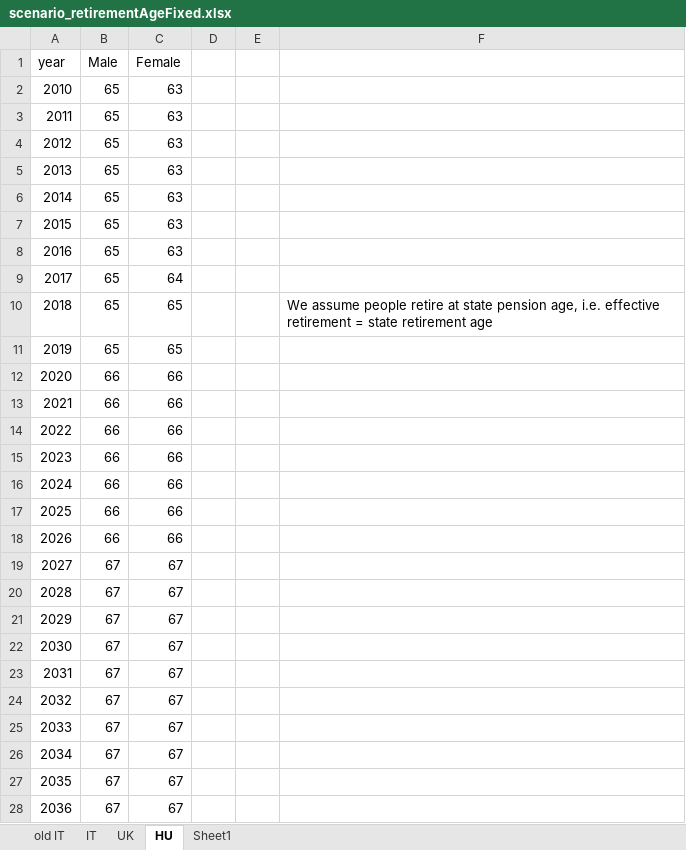
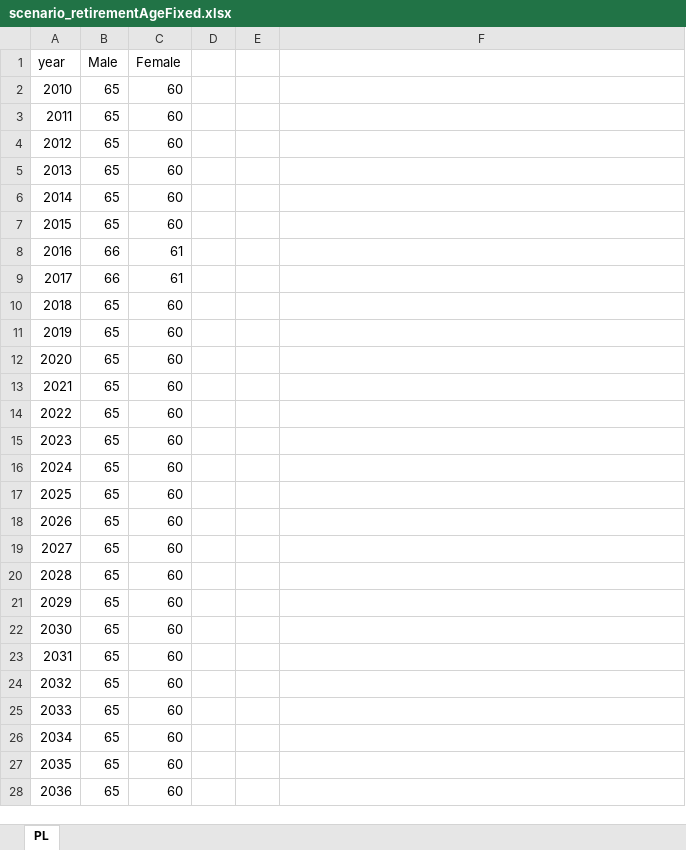
Before and after one commit to brzezinski666/SimPaths, an Excel workbook: input/scenario_retirementAgeFixed.xlsx, sheet PL, drawn as a sheet; only a part is shown; values as stored, in another font and other column widths than the file's, no borders; the diff covers the shown part only; the diff names each change by its address in the sheet, - before the commit and + after, or states it on an @@ line.

```diff
--- a/input/scenario_retirementAgeFixed.xlsx (sheet PL)
+++ b/input/scenario_retirementAgeFixed.xlsx (sheet PL)
-sheet tab: HU
+sheet tab: PL
-sheet tab: old IT
-sheet tab: IT
-sheet tab: UK
-sheet tab: Sheet1
-C2:C7 (Female): 63
+C2:C7 (Female): 60
-B8:B9 (Male): 65
+B8:B9 (Male): 66
-C8 (Female): 63
+C8 (Female): 61
-C9 (Female): 64
+C9 (Female): 61
-C10:C11 (Female): 65
+C10:C11 (Female): 60
-F10: We assume people retire at state pension age, i.e. effective retirement = state retirement age
+F10: (empty)
-B12:B18 (Male): 66
+B12:B18 (Male): 65
-C12:C18 (Female): 66
+C12:C18 (Female): 60
-B19:B28 (Male): 67
+B19:B28 (Male): 65
-C19:C28 (Female): 67
+C19:C28 (Female): 60
```
Also changed, not shown: 48 edited cells elsewhere in this sheet, input/align_educLevel.xlsx, input/projections_fertility.xlsx, 7 other files.
